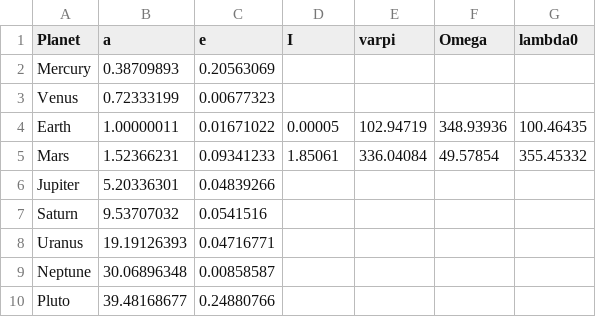
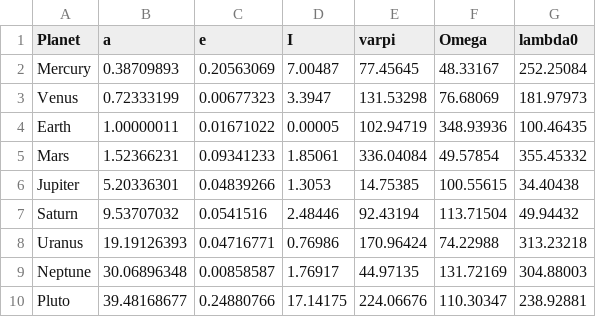
Before and after one commit to weka511/astro, a CSV file: data/planets.csv, drawn as a sheet.

Commit message:
#80 Filled in missing data

```diff
--- a/data/planets.csv
+++ b/data/planets.csv
@@ -1,10 +1,10 @@
 Planet,a,e,I,varpi,Omega,lambda0
-Mercury,0.38709893,0.20563069,,,,
-Venus,0.72333199,0.00677323,,,,
+Mercury,0.38709893,0.20563069,7.00487,77.45645,48.33167,252.25084
+Venus,0.72333199,0.00677323,3.3947,131.53298,76.68069,181.97973
 Earth,1.00000011,0.01671022,0.00005,102.94719,348.93936,100.46435
 Mars,1.52366231,0.09341233,1.85061,336.04084,49.57854,355.45332
-Jupiter,5.20336301,0.04839266,,,,
-Saturn,9.53707032,0.0541516,,,,
-Uranus,19.19126393,0.04716771,,,,
-Neptune,30.06896348,0.00858587,,,,
-Pluto,39.48168677,0.24880766,,,,
+Jupiter,5.20336301,0.04839266,1.3053,14.75385,100.55615,34.40438
+Saturn,9.53707032,0.0541516,2.48446,92.43194,113.71504,49.94432
+Uranus,19.19126393,0.04716771,0.76986,170.96424,74.22988,313.23218
+Neptune,30.06896348,0.00858587,1.76917,44.97135,131.72169,304.88003
+Pluto,39.48168677,0.24880766,17.14175,224.06676,110.30347,238.92881
```
